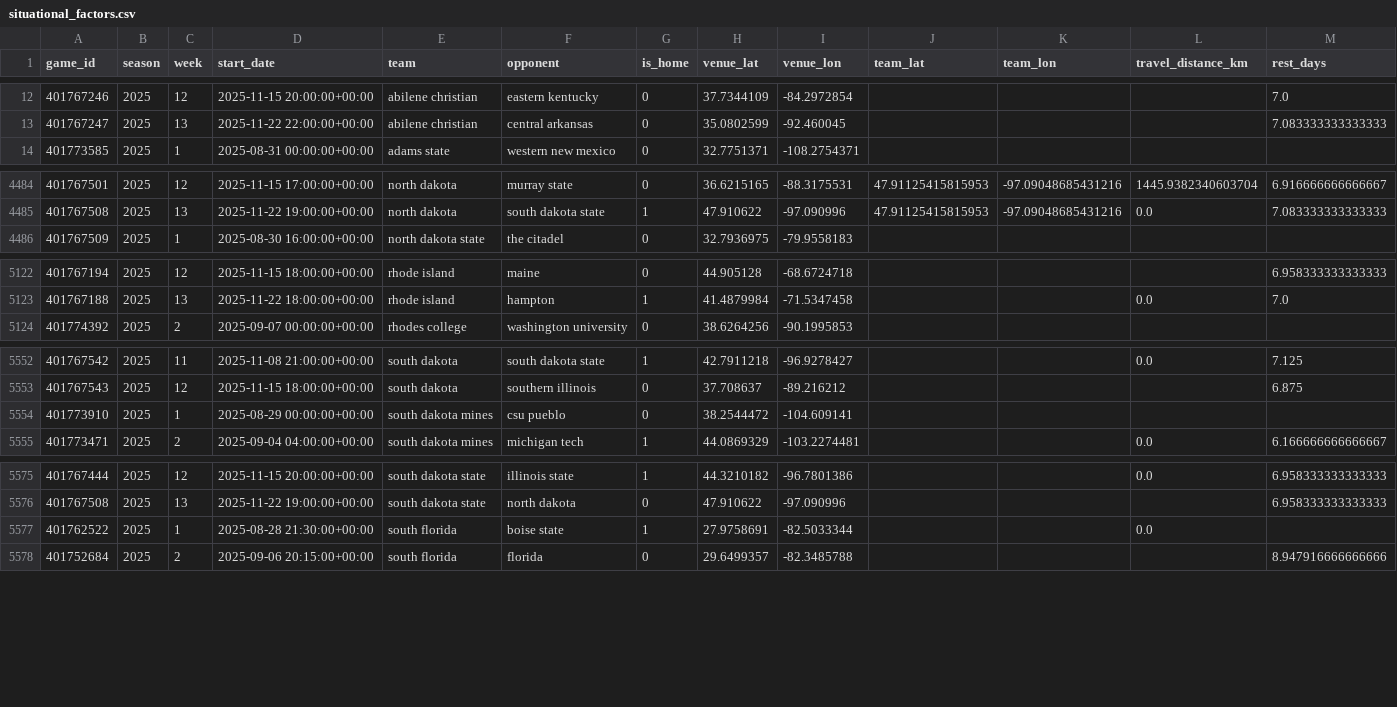
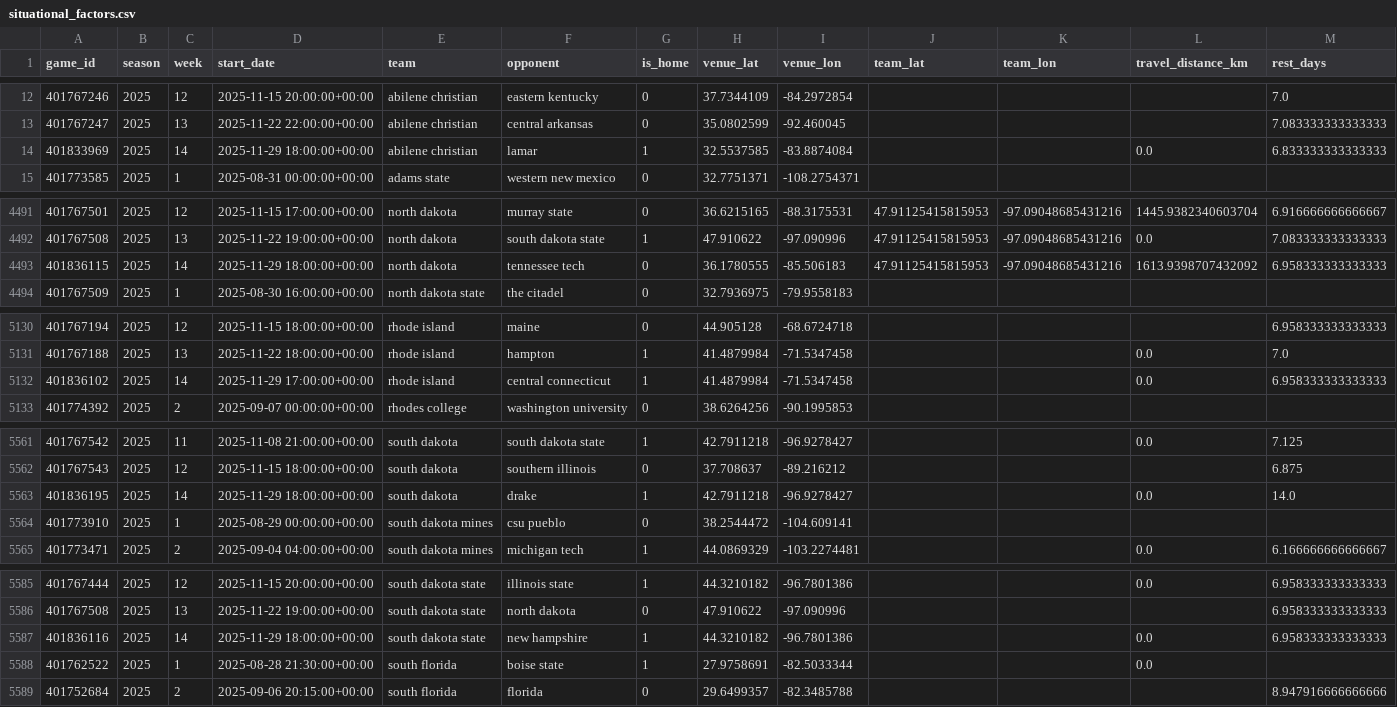
Before and after one commit to Clownworldenjoyer76/cfb_for_mat, a CSV file: situational_factors.csv, drawn as a sheet; only a part is shown, gaps mark what is left out; the diff covers the shown part only.

```diff
--- a/situational_factors.csv
+++ b/situational_factors.csv
@@ -13,2 +13,3 @@ game_id,season,week,start_date,team,opponent,is_home,venue_lat,venue_lon,team_la
 401767247,2025,13,2025-11-22 22:00:00+00:00,abilene christian,central arkansas,0,35.0802599,-92.460045,,,,7.083333333333333
+401833969,2025,14,2025-11-29 18:00:00+00:00,abilene christian,lamar,1,32.5537585,-83.8874084,,,0.0,6.833333333333333
 401773585,2025,1,2025-08-31 00:00:00+00:00,adams state,western new mexico,0,32.7751371,-108.2754371,,,,
@@ -4485,2 +4492,3 @@ game_id,season,week,start_date,team,opponent,is_home,venue_lat,venue_lon,team_la
 401767508,2025,13,2025-11-22 19:00:00+00:00,north dakota,south dakota state,1,47.910622,-97.090996,47.91125415815953,-97.09048685431216,0.0,7.083333333333333
+401836115,2025,14,2025-11-29 18:00:00+00:00,north dakota,tennessee tech,0,36.1780555,-85.506183,47.91125415815953,-97.09048685431216,1613.9398707432092,6.958333333333333
 401767509,2025,1,2025-08-30 16:00:00+00:00,north dakota state,the citadel,0,32.7936975,-79.9558183,,,,
@@ -5123,2 +5131,3 @@ game_id,season,week,start_date,team,opponent,is_home,venue_lat,venue_lon,team_la
 401767188,2025,13,2025-11-22 18:00:00+00:00,rhode island,hampton,1,41.4879984,-71.5347458,,,0.0,7.0
+401836102,2025,14,2025-11-29 17:00:00+00:00,rhode island,central connecticut,1,41.4879984,-71.5347458,,,0.0,6.958333333333333
 401774392,2025,2,2025-09-07 00:00:00+00:00,rhodes college,washington university,0,38.6264256,-90.1995853,,,,
@@ -5553,2 +5562,3 @@ game_id,season,week,start_date,team,opponent,is_home,venue_lat,venue_lon,team_la
 401767543,2025,12,2025-11-15 18:00:00+00:00,south dakota,southern illinois,0,37.708637,-89.216212,,,,6.875
+401836195,2025,14,2025-11-29 18:00:00+00:00,south dakota,drake,1,42.7911218,-96.9278427,,,0.0,14.0
 401773910,2025,1,2025-08-29 00:00:00+00:00,south dakota mines,csu pueblo,0,38.2544472,-104.609141,,,,
@@ -5576,2 +5586,3 @@ game_id,season,week,start_date,team,opponent,is_home,venue_lat,venue_lon,team_la
 401767508,2025,13,2025-11-22 19:00:00+00:00,south dakota state,north dakota,0,47.910622,-97.090996,,,,6.958333333333333
+401836116,2025,14,2025-11-29 18:00:00+00:00,south dakota state,new hampshire,1,44.3210182,-96.7801386,,,0.0,6.958333333333333
 401762522,2025,1,2025-08-28 21:30:00+00:00,south florida,boise state,1,27.9758691,-82.5033344,,,0.0,
```
Also changed, not shown: 11 added rows and 16 edited cells elsewhere in this file, 1 other file.
